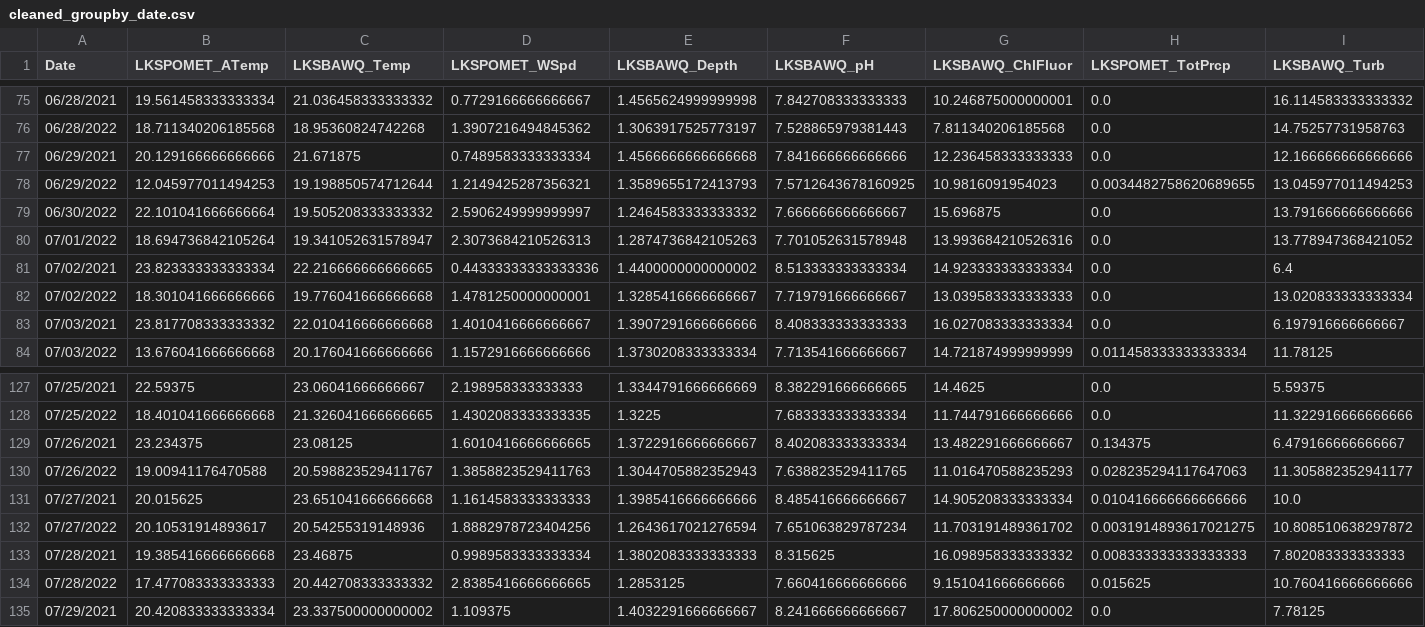
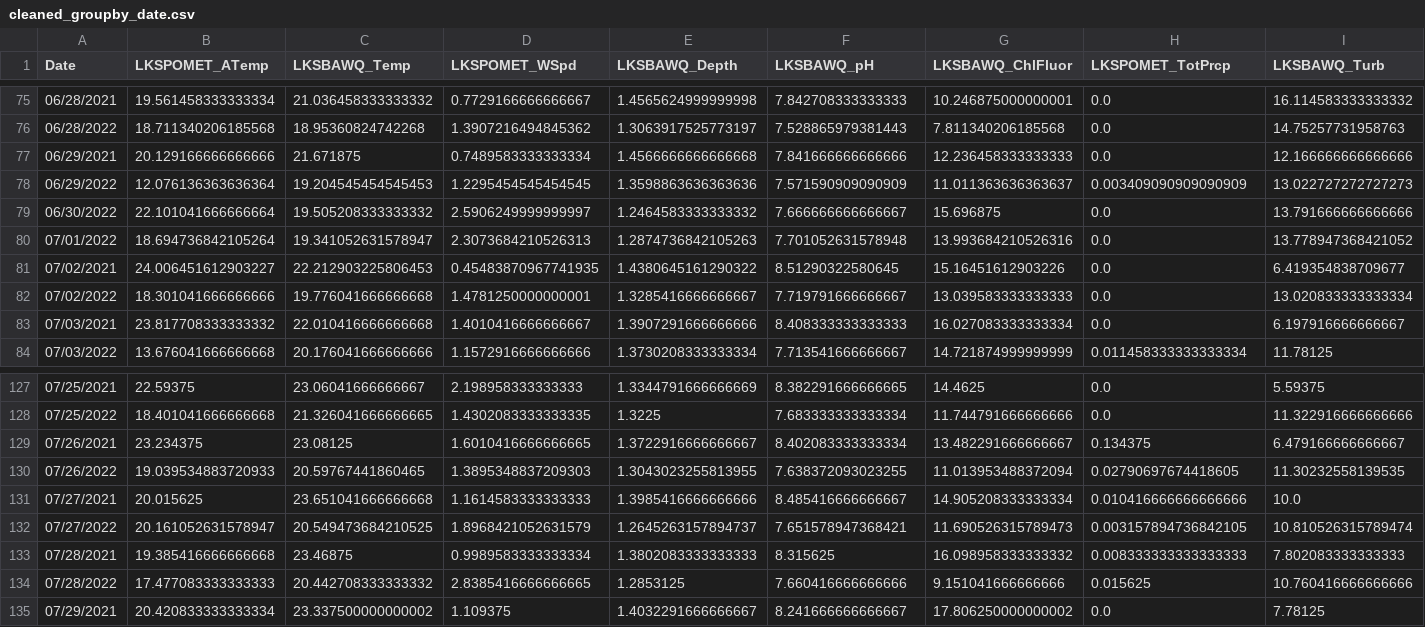
Before and after one commit to ColleenKarwoski/Predicting-Turbidity, a CSV file: Predictions/cleaned_groupby_date.csv, drawn as a sheet; only a part is shown, gaps mark what is left out; the diff covers the shown part only; the diff names each change by its address in the sheet, - before the commit and + after, or states it on an @@ line.

```diff
--- a/Predictions/cleaned_groupby_date.csv
+++ b/Predictions/cleaned_groupby_date.csv
-B78 (LKSPOMET_ATemp): 12.045977011494253
+B78 (LKSPOMET_ATemp): 12.076136363636364
-C78 (LKSBAWQ_Temp): 19.198850574712644
+C78 (LKSBAWQ_Temp): 19.204545454545453
-D78 (LKSPOMET_WSpd): 1.2149425287356321
+D78 (LKSPOMET_WSpd): 1.2295454545454545
-E78 (LKSBAWQ_Depth): 1.3589655172413793
+E78 (LKSBAWQ_Depth): 1.3598863636363636
-F78 (LKSBAWQ_pH): 7.5712643678160925
+F78 (LKSBAWQ_pH): 7.571590909090909
-G78 (LKSBAWQ_ChlFluor): 10.9816091954023
+G78 (LKSBAWQ_ChlFluor): 11.011363636363637
-H78 (LKSPOMET_TotPrcp): 0.0034482758620689655
+H78 (LKSPOMET_TotPrcp): 0.003409090909090909
-I78 (LKSBAWQ_Turb): 13.045977011494253
+I78 (LKSBAWQ_Turb): 13.022727272727273
-B81 (LKSPOMET_ATemp): 23.823333333333334
+B81 (LKSPOMET_ATemp): 24.006451612903227
-C81 (LKSBAWQ_Temp): 22.216666666666665
+C81 (LKSBAWQ_Temp): 22.212903225806453
-D81 (LKSPOMET_WSpd): 0.44333333333333336
+D81 (LKSPOMET_WSpd): 0.45483870967741935
-E81 (LKSBAWQ_Depth): 1.4400000000000002
+E81 (LKSBAWQ_Depth): 1.4380645161290322
-F81 (LKSBAWQ_pH): 8.513333333333334
+F81 (LKSBAWQ_pH): 8.51290322580645
-G81 (LKSBAWQ_ChlFluor): 14.923333333333334
+G81 (LKSBAWQ_ChlFluor): 15.16451612903226
-I81 (LKSBAWQ_Turb): 6.4
+I81 (LKSBAWQ_Turb): 6.419354838709677
-B130 (LKSPOMET_ATemp): 19.00941176470588
+B130 (LKSPOMET_ATemp): 19.039534883720933
-C130 (LKSBAWQ_Temp): 20.598823529411767
+C130 (LKSBAWQ_Temp): 20.59767441860465
-D130 (LKSPOMET_WSpd): 1.3858823529411763
+D130 (LKSPOMET_WSpd): 1.3895348837209303
-E130 (LKSBAWQ_Depth): 1.3044705882352943
+E130 (LKSBAWQ_Depth): 1.3043023255813955
-F130 (LKSBAWQ_pH): 7.638823529411765
+F130 (LKSBAWQ_pH): 7.638372093023255
-G130 (LKSBAWQ_ChlFluor): 11.016470588235293
+G130 (LKSBAWQ_ChlFluor): 11.013953488372094
-H130 (LKSPOMET_TotPrcp): 0.028235294117647063
+H130 (LKSPOMET_TotPrcp): 0.02790697674418605
-I130 (LKSBAWQ_Turb): 11.305882352941177
+I130 (LKSBAWQ_Turb): 11.30232558139535
-B132 (LKSPOMET_ATemp): 20.10531914893617
+B132 (LKSPOMET_ATemp): 20.161052631578947
-C132 (LKSBAWQ_Temp): 20.54255319148936
+C132 (LKSBAWQ_Temp): 20.549473684210525
-D132 (LKSPOMET_WSpd): 1.8882978723404256
+D132 (LKSPOMET_WSpd): 1.8968421052631579
-E132 (LKSBAWQ_Depth): 1.2643617021276594
+E132 (LKSBAWQ_Depth): 1.2645263157894737
-F132 (LKSBAWQ_pH): 7.651063829787234
+F132 (LKSBAWQ_pH): 7.651578947368421
-G132 (LKSBAWQ_ChlFluor): 11.703191489361702
+G132 (LKSBAWQ_ChlFluor): 11.690526315789473
-H132 (LKSPOMET_TotPrcp): 0.0031914893617021275
+H132 (LKSPOMET_TotPrcp): 0.003157894736842105
-I132 (LKSBAWQ_Turb): 10.808510638297872
+I132 (LKSBAWQ_Turb): 10.810526315789474
```
Also changed, not shown: 102 edited cells elsewhere in this file, Predictions/summer_groupby_date.csv, 10 other files.
